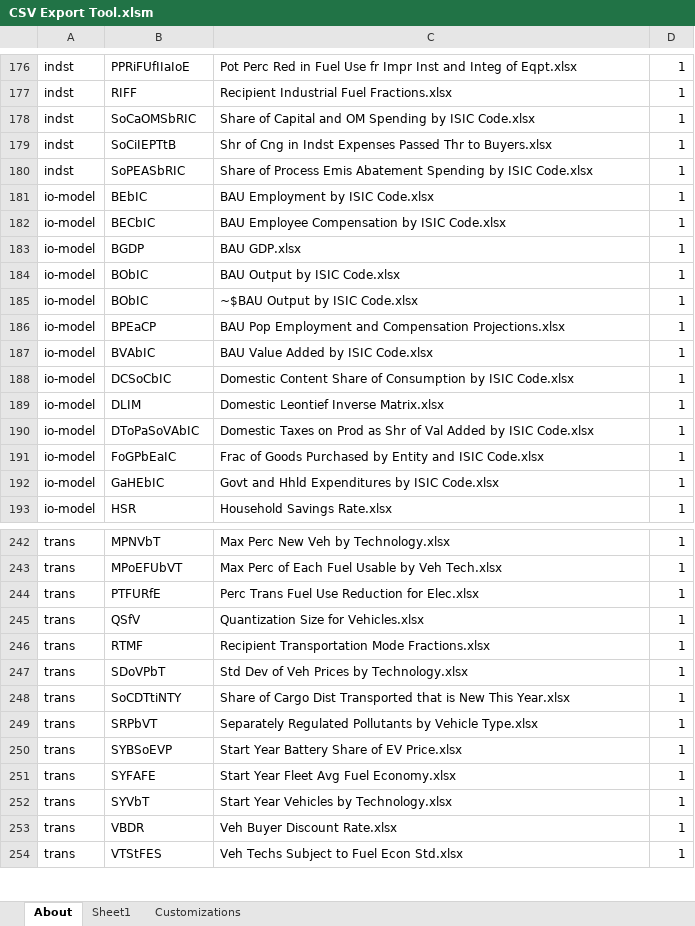
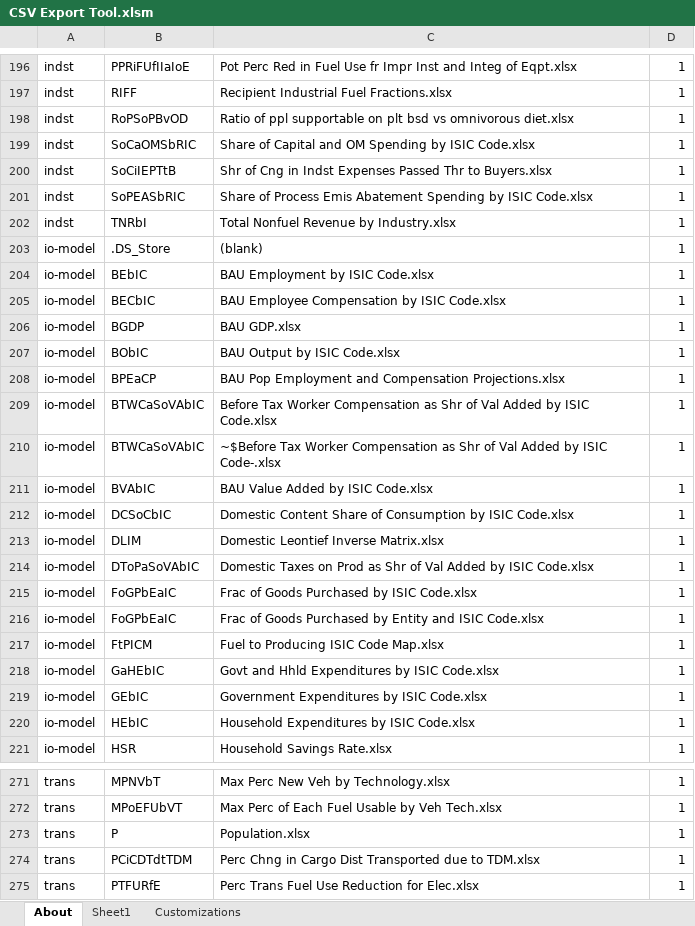
Before and after one commit to EnergyInnovation/eps-newmexico, an Excel workbook: InputData/CSV Export Tool.xlsm, sheet About, drawn as a sheet; only a part is shown, gaps mark what is left out; the shorter side is filled out with more unchanged rows; values as stored, in another font and other column widths than the file's, no borders; charts and pictures and conditional formats not drawn; removed rows and columns are numbered as before the commit, all else as after; the diff covers the shown part only; the diff names each change by its address in the sheet, - before the commit and + after, or states it on an @@ line.

```diff
--- a/InputData/CSV Export Tool.xlsm (sheet About)
+++ b/InputData/CSV Export Tool.xlsm (sheet About)
+row 198: indst | RoPSoPBvOD | Ratio of ppl supportable on plt bsd vs omnivorous diet.xlsx | 1
+row 202: indst | TNRbI | Total Nonfuel Revenue by Industry.xlsx | 1
+row 203: io-model | .DS_Store | (blank) | 1
-row 185: io-model | BObIC | ~$BAU Output by ISIC Code.xlsx | 1
+row 209: io-model | BTWCaSoVAbIC | Before Tax Worker Compensation as Shr of Val Added by ISIC Code.xlsx | 1
+row 210: io-model | BTWCaSoVAbIC | ~$Before Tax Worker Compensation as Shr of Val Added by ISIC Code-.xlsx | 1
+row 215: io-model | FoGPbEaIC | Frac of Goods Purchased by ISIC Code.xlsx | 1
+row 217: io-model | FtPICM | Fuel to Producing ISIC Code Map.xlsx | 1
+row 219: io-model | GEbIC | Government Expenditures by ISIC Code.xlsx | 1
+row 220: io-model | HEbIC | Household Expenditures by ISIC Code.xlsx | 1
+row 273: trans | P | Population.xlsx | 1
+row 274: trans | PCiCDTdtTDM | Perc Chng in Cargo Dist Transported due to TDM.xlsx | 1
```
Also changed, not shown: 34 added rows, 10 removed rows and 3 edited cells elsewhere in this sheet, sheet Sheet1, sheet Customizations, formulas that keep their value, 10 other files.
